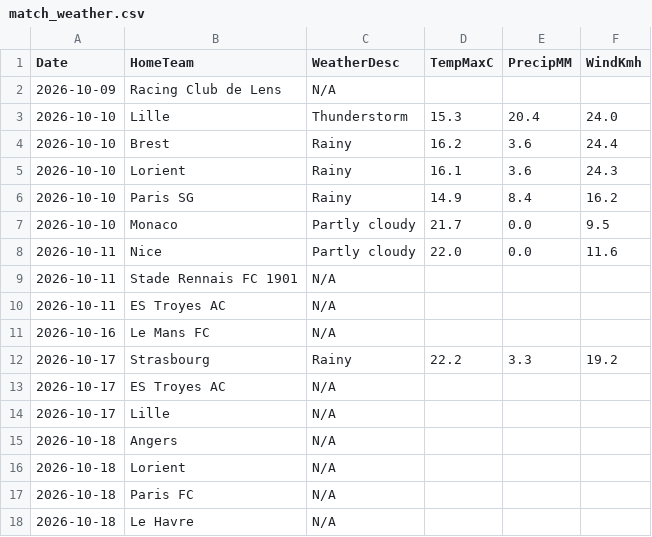
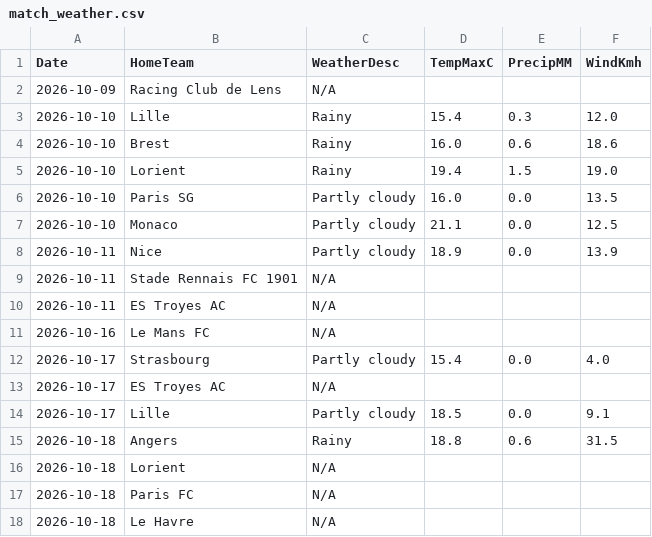
Before and after one commit to gmalbert/ligue-1, a CSV file: data_files/raw/match_weather.csv, drawn as a sheet; only a part is shown.

```diff
--- a/data_files/raw/match_weather.csv
+++ b/data_files/raw/match_weather.csv
@@ -2,8 +2,8 @@ Date,HomeTeam,WeatherDesc,TempMaxC,PrecipMM,WindKmh
 2026-10-09,Racing Club de Lens,N/A,,,
-2026-10-10,Lille,Thunderstorm,15.3,20.4,24.0
-2026-10-10,Brest,Rainy,16.2,3.6,24.4
-2026-10-10,Lorient,Rainy,16.1,3.6,24.3
-2026-10-10,Paris SG,Rainy,14.9,8.4,16.2
-2026-10-10,Monaco,Partly cloudy,21.7,0.0,9.5
-2026-10-11,Nice,Partly cloudy,22.0,0.0,11.6
+2026-10-10,Lille,Rainy,15.4,0.3,12.0
+2026-10-10,Brest,Rainy,16.0,0.6,18.6
+2026-10-10,Lorient,Rainy,19.4,1.5,19.0
+2026-10-10,Paris SG,Partly cloudy,16.0,0.0,13.5
+2026-10-10,Monaco,Partly cloudy,21.1,0.0,12.5
+2026-10-11,Nice,Partly cloudy,18.9,0.0,13.9
 2026-10-11,Stade Rennais FC 1901,N/A,,,
@@ -11,6 +11,6 @@ Date,HomeTeam,WeatherDesc,TempMaxC,PrecipMM,WindKmh
 2026-10-16,Le Mans FC,N/A,,,
-2026-10-17,Strasbourg,Rainy,22.2,3.3,19.2
+2026-10-17,Strasbourg,Partly cloudy,15.4,0.0,4.0
 2026-10-17,ES Troyes AC,N/A,,,
-2026-10-17,Lille,N/A,,,
-2026-10-18,Angers,N/A,,,
+2026-10-17,Lille,Partly cloudy,18.5,0.0,9.1
+2026-10-18,Angers,Rainy,18.8,0.6,31.5
 2026-10-18,Lorient,N/A,,,
```
Also changed, not shown: data_files/model_features/market_features.csv, data_files/predictions_log.csv, 9 other files.
